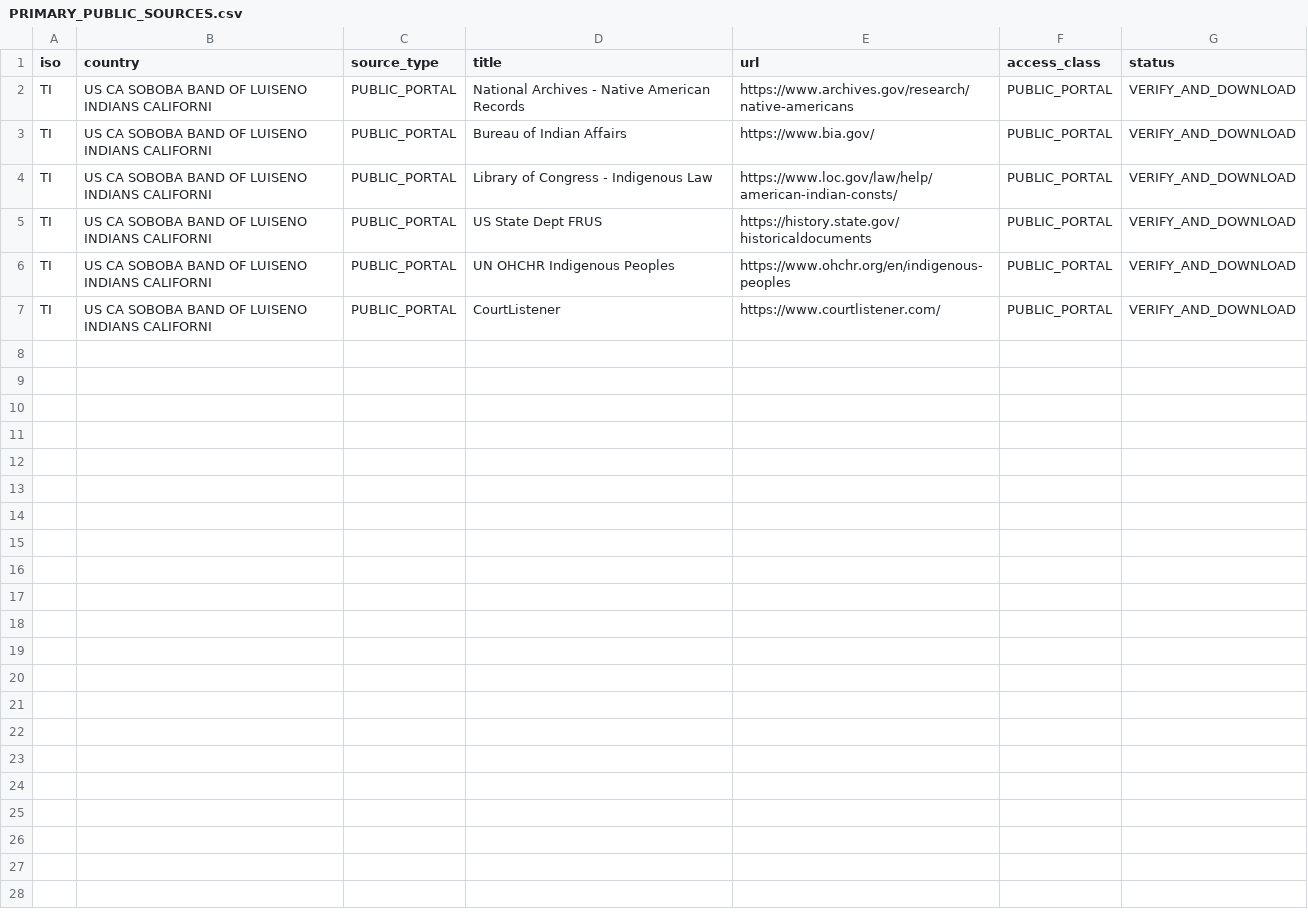
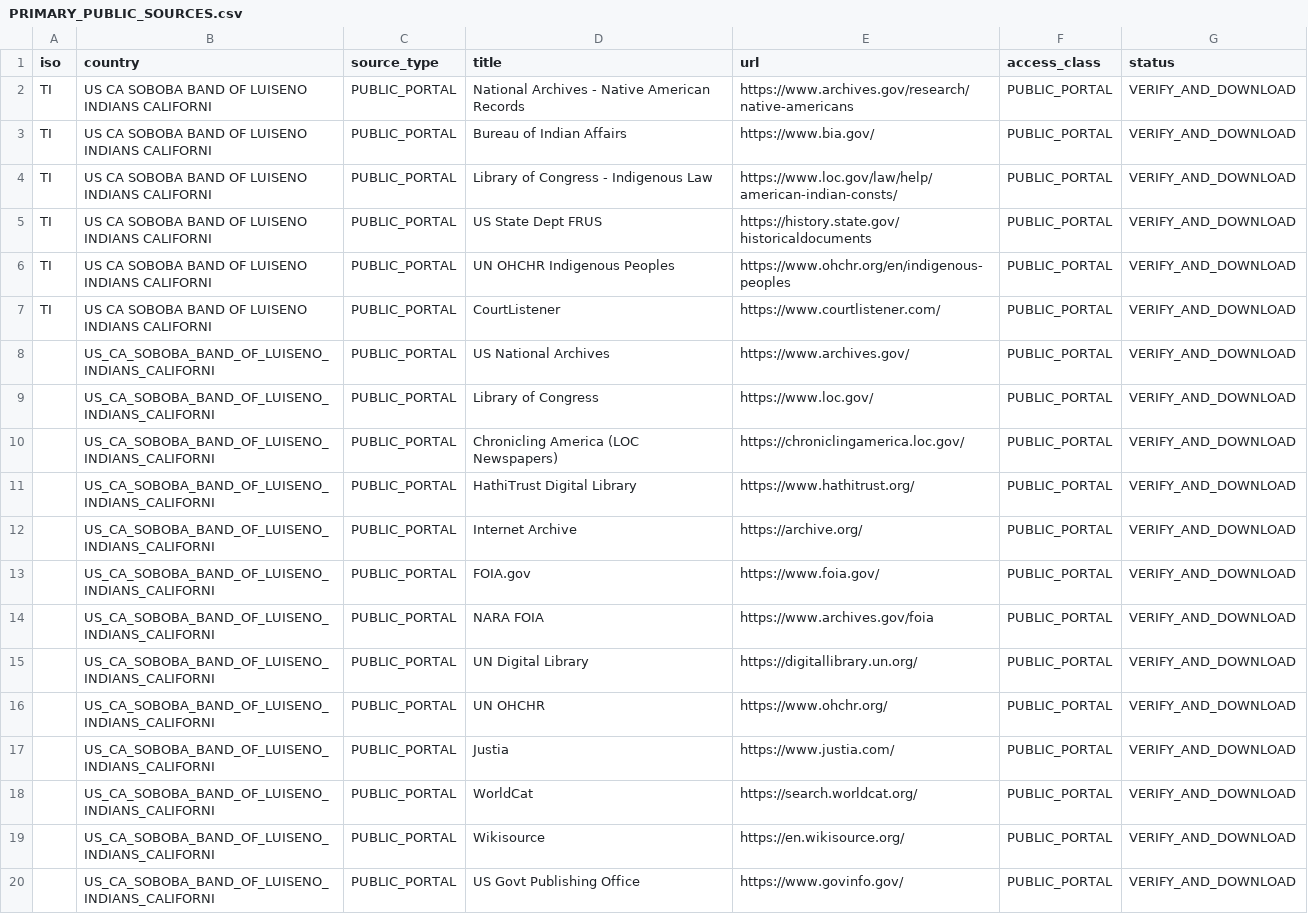
Before and after one commit to GlobalRestitutionAlliance/turtle-island-us-ca-soboba-band-of-luiseno-indians-californi-master-litigation, a CSV file: 03_Evidentiary_Exhibits/PRIMARY_PUBLIC_SOURCES.csv, drawn as a sheet.

Commit message:
Expand primary public source registries (Batch 2)

```diff
--- a/03_Evidentiary_Exhibits/PRIMARY_PUBLIC_SOURCES.csv
+++ b/03_Evidentiary_Exhibits/PRIMARY_PUBLIC_SOURCES.csv
@@ -7 +7,14 @@ TI,US CA SOBOBA BAND OF LUISENO INDIANS CALIFORNI,PUBLIC_PORTAL,UN OHCHR Indigen
 TI,US CA SOBOBA BAND OF LUISENO INDIANS CALIFORNI,PUBLIC_PORTAL,CourtListener,https://www.courtlistener.com/,PUBLIC_PORTAL,VERIFY_AND_DOWNLOAD
+,US_CA_SOBOBA_BAND_OF_LUISENO_INDIANS_CALIFORNI,PUBLIC_PORTAL,US National Archives,https://www.archives.gov/,PUBLIC_PORTAL,VERIFY_AND_DOWNLOAD
+,US_CA_SOBOBA_BAND_OF_LUISENO_INDIANS_CALIFORNI,PUBLIC_PORTAL,Library of Congress,https://www.loc.gov/,PUBLIC_PORTAL,VERIFY_AND_DOWNLOAD
+,US_CA_SOBOBA_BAND_OF_LUISENO_INDIANS_CALIFORNI,PUBLIC_PORTAL,Chronicling America (LOC Newspapers),https://chroniclingamerica.loc.gov/,PUBLIC_PORTAL,VERIFY_AND_DOWNLOAD
+,US_CA_SOBOBA_BAND_OF_LUISENO_INDIANS_CALIFORNI,PUBLIC_PORTAL,HathiTrust Digital Library,https://www.hathitrust.org/,PUBLIC_PORTAL,VERIFY_AND_DOWNLOAD
+,US_CA_SOBOBA_BAND_OF_LUISENO_INDIANS_CALIFORNI,PUBLIC_PORTAL,Internet Archive,https://archive.org/,PUBLIC_PORTAL,VERIFY_AND_DOWNLOAD
+,US_CA_SOBOBA_BAND_OF_LUISENO_INDIANS_CALIFORNI,PUBLIC_PORTAL,FOIA.gov,https://www.foia.gov/,PUBLIC_PORTAL,VERIFY_AND_DOWNLOAD
+,US_CA_SOBOBA_BAND_OF_LUISENO_INDIANS_CALIFORNI,PUBLIC_PORTAL,NARA FOIA,https://www.archives.gov/foia,PUBLIC_PORTAL,VERIFY_AND_DOWNLOAD
+,US_CA_SOBOBA_BAND_OF_LUISENO_INDIANS_CALIFORNI,PUBLIC_PORTAL,UN Digital Library,https://digitallibrary.un.org/,PUBLIC_PORTAL,VERIFY_AND_DOWNLOAD
+,US_CA_SOBOBA_BAND_OF_LUISENO_INDIANS_CALIFORNI,PUBLIC_PORTAL,UN OHCHR,https://www.ohchr.org/,PUBLIC_PORTAL,VERIFY_AND_DOWNLOAD
+,US_CA_SOBOBA_BAND_OF_LUISENO_INDIANS_CALIFORNI,PUBLIC_PORTAL,Justia,https://www.justia.com/,PUBLIC_PORTAL,VERIFY_AND_DOWNLOAD
+,US_CA_SOBOBA_BAND_OF_LUISENO_INDIANS_CALIFORNI,PUBLIC_PORTAL,WorldCat,https://search.worldcat.org/,PUBLIC_PORTAL,VERIFY_AND_DOWNLOAD
+,US_CA_SOBOBA_BAND_OF_LUISENO_INDIANS_CALIFORNI,PUBLIC_PORTAL,Wikisource,https://en.wikisource.org/,PUBLIC_PORTAL,VERIFY_AND_DOWNLOAD
+,US_CA_SOBOBA_BAND_OF_LUISENO_INDIANS_CALIFORNI,PUBLIC_PORTAL,US Govt Publishing Office,https://www.govinfo.gov/,PUBLIC_PORTAL,VERIFY_AND_DOWNLOAD
```
Also changed, not shown: 2 other files.
